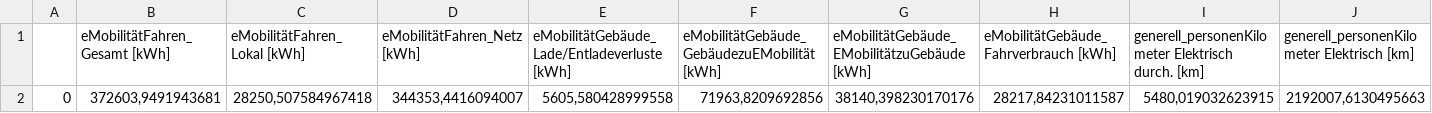
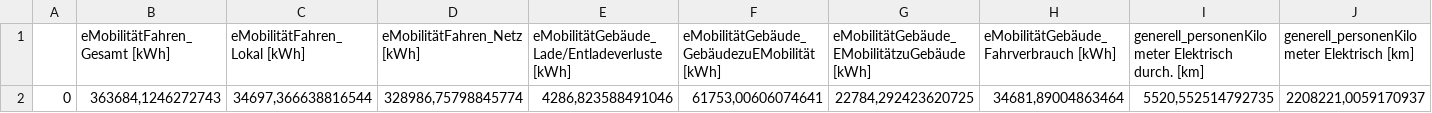
Before and after one commit to marius-coder/EKS, a CSV file: PythonApplication3/Ergebnis/Ergebnis_SzenarioPV_max.csv, drawn as a sheet; only a part is shown; the diff covers the shown part only; the diff names each change by its address in the sheet, - before the commit and + after, or states it on an @@ line.

```diff
--- a/PythonApplication3/Ergebnis/Ergebnis_SzenarioPV_max.csv
+++ b/PythonApplication3/Ergebnis/Ergebnis_SzenarioPV_max.csv
-B2 (eMobilitätFahren_Gesamt [kWh]): 372603,9491943681
+B2 (eMobilitätFahren_Gesamt [kWh]): 363684,1246272743
-C2 (eMobilitätFahren_Lokal [kWh]): 28250,507584967418
+C2 (eMobilitätFahren_Lokal [kWh]): 34697,366638816544
-D2 (eMobilitätFahren_Netz [kWh]): 344353,4416094007
+D2 (eMobilitätFahren_Netz [kWh]): 328986,75798845774
-E2: 5605,580428999558
+E2: 4286,823588491046
-F2: 71963,8209692856
+F2: 61753,00606074641
-G2: 38140,398230170176
+G2: 22784,292423620725
-H2: 28217,84231011587
+H2: 34681,89004863464
-I2: 5480,019032623915
+I2: 5520,552514792735
-J2: 2192007,6130495663
+J2: 2208221,0059170937
```
Also changed, not shown: 11 edited cells elsewhere in this file, 7 other files.
